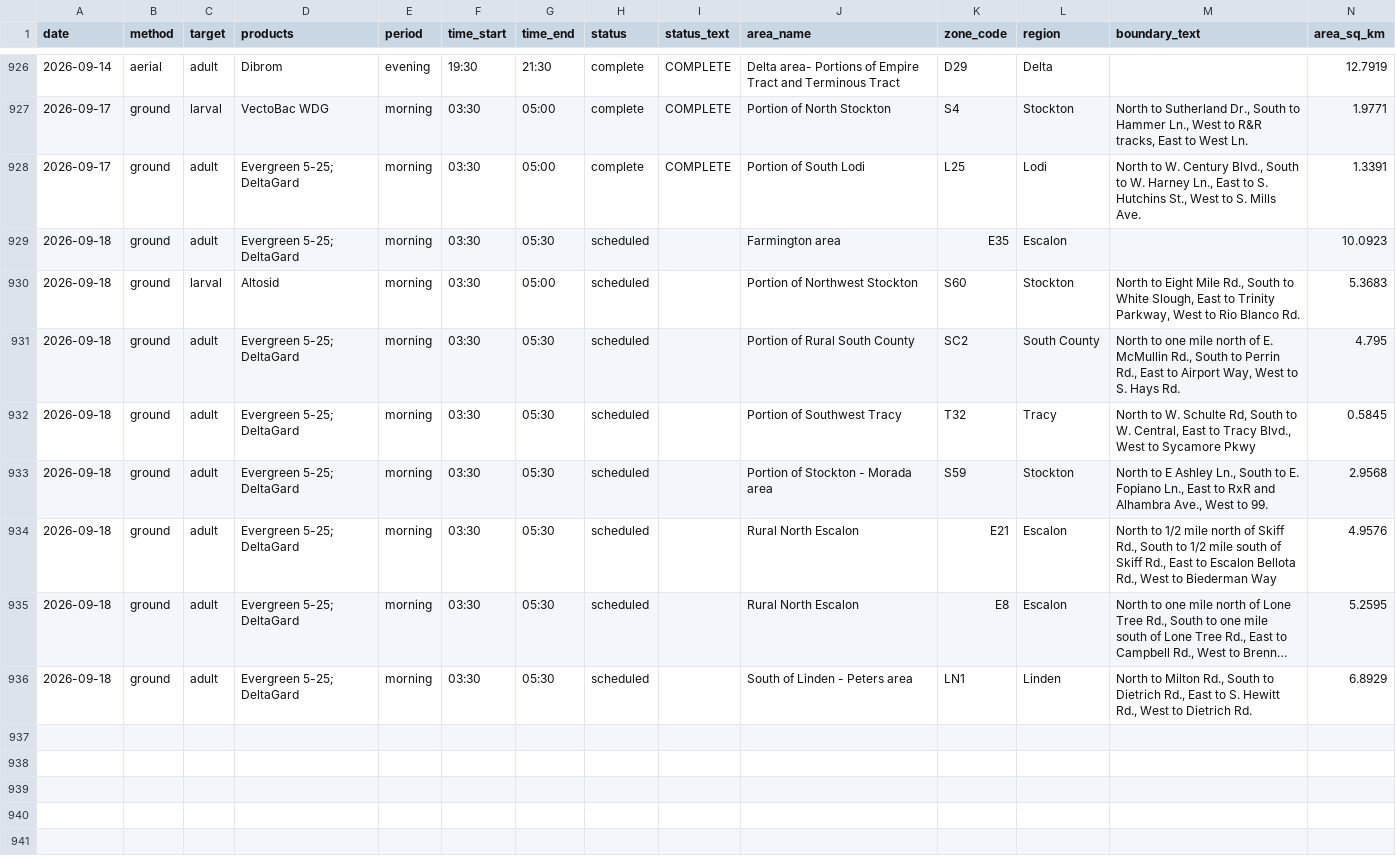
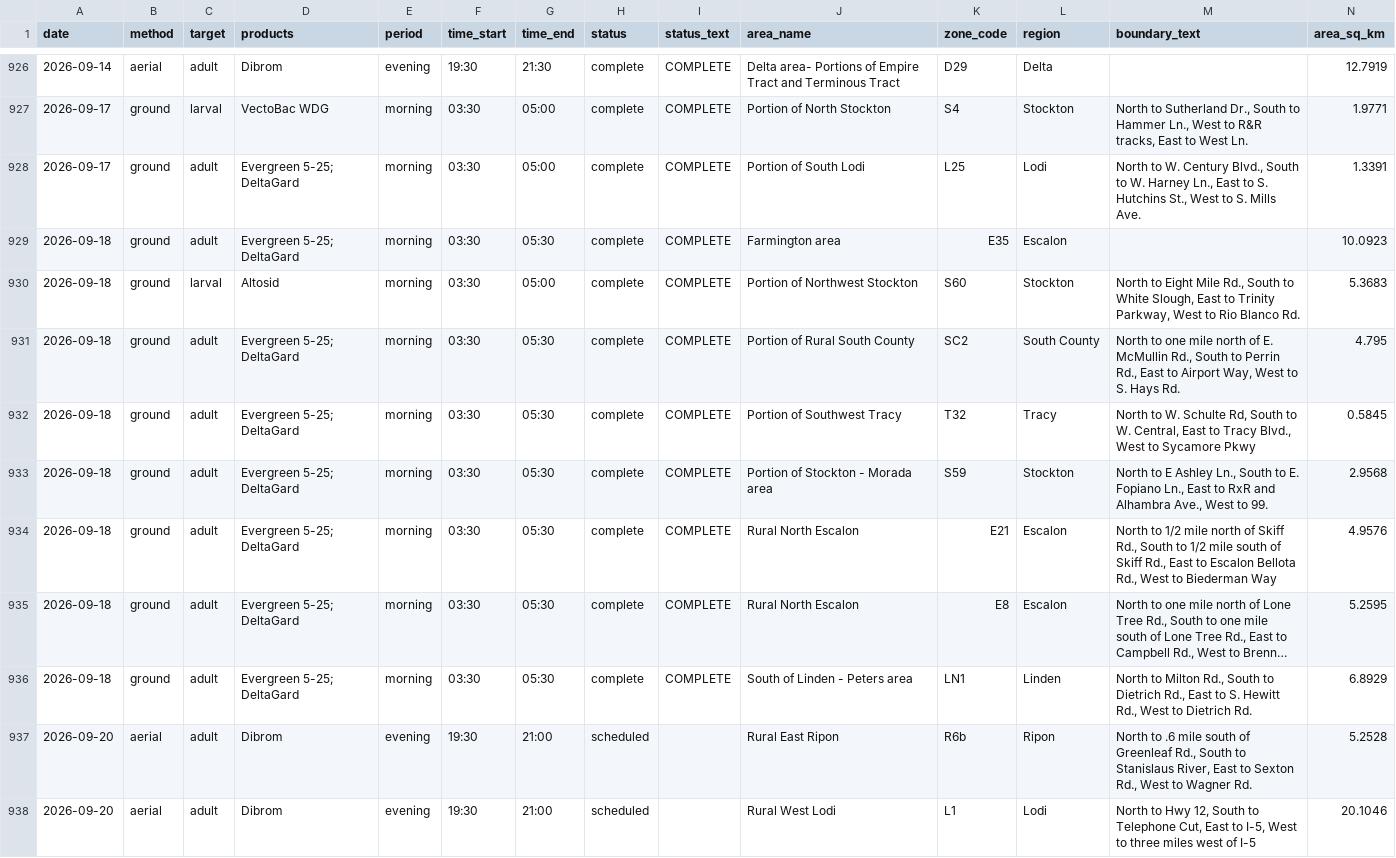
Before and after one commit to dk-dev/sj-mosquito-maps, a CSV file: data/exports/operations.csv, drawn as a sheet; only a part is shown, gaps mark what is left out; long unchanged cells end in …; rows hold the shown columns only; the diff names each change by its address in the sheet, - before the commit and + after, or states it on an @@ line.

```diff
--- a/data/exports/operations.csv
+++ b/data/exports/operations.csv
-H929:H936 (status): scheduled
+H929:H936 (status): complete
-I929:I936 (status_text): (empty)
+I929:I936 (status_text): COMPLETE
+row 937: 2026-09-20 | aerial | adult | Dibrom | evening | 19:30 | 21:00 | scheduled |  | Rural East Ripon | R6b | Ripon | North to .6 mile south of Greenleaf Rd., South to Stanislaus River, East to Sexton Rd., West to Wagner Rd. | 5.2528
+row 938: 2026-09-20 | aerial | adult | Dibrom | evening | 19:30 | 21:00 | scheduled |  | Rural West Lodi | L1 | Lodi | North to Hwy 12, South to Telephone Cut, East to I-5, West to three miles west of I-5 | 20.1046
```
Also changed, not shown: 3 other files.
